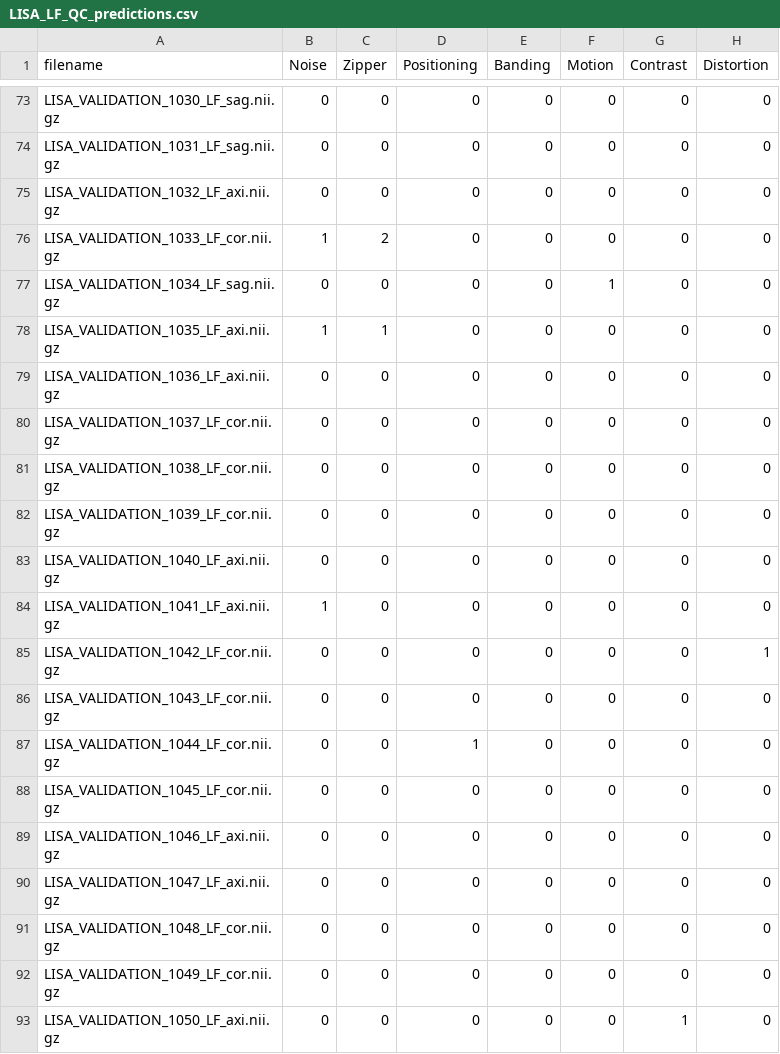
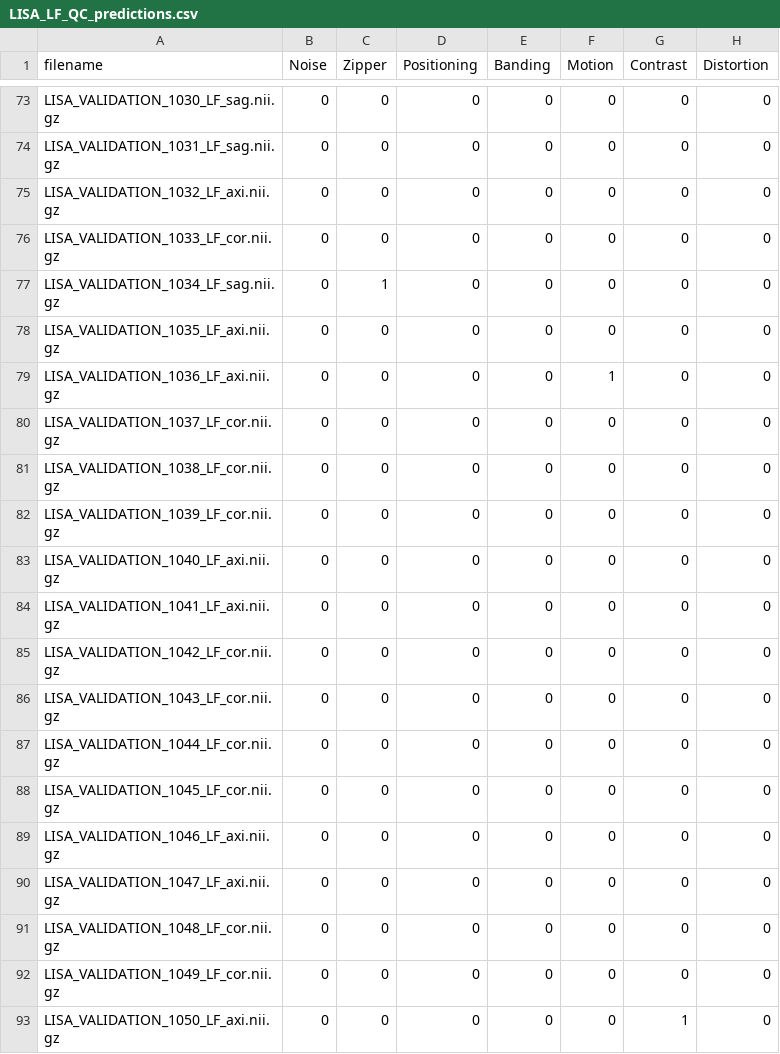
Before and after one commit to toufiqmusah/lisa-26, a CSV file: outputs/LISA_LF_QC_predictions.csv, drawn as a sheet; only a part is shown, gaps mark what is left out; the diff covers the shown part only.

```diff
--- a/outputs/LISA_LF_QC_predictions.csv
+++ b/outputs/LISA_LF_QC_predictions.csv
@@ -75,6 +75,6 @@ LISA_VALIDATION_1031_LF_sag.nii.gz,0,0,0,0,0,0,0
 LISA_VALIDATION_1032_LF_axi.nii.gz,0,0,0,0,0,0,0
-LISA_VALIDATION_1033_LF_cor.nii.gz,1,2,0,0,0,0,0
-LISA_VALIDATION_1034_LF_sag.nii.gz,0,0,0,0,1,0,0
-LISA_VALIDATION_1035_LF_axi.nii.gz,1,1,0,0,0,0,0
-LISA_VALIDATION_1036_LF_axi.nii.gz,0,0,0,0,0,0,0
+LISA_VALIDATION_1033_LF_cor.nii.gz,0,0,0,0,0,0,0
+LISA_VALIDATION_1034_LF_sag.nii.gz,0,1,0,0,0,0,0
+LISA_VALIDATION_1035_LF_axi.nii.gz,0,0,0,0,0,0,0
+LISA_VALIDATION_1036_LF_axi.nii.gz,0,0,0,0,1,0,0
 LISA_VALIDATION_1037_LF_cor.nii.gz,0,0,0,0,0,0,0
@@ -83,6 +83,6 @@ LISA_VALIDATION_1039_LF_cor.nii.gz,0,0,0,0,0,0,0
 LISA_VALIDATION_1040_LF_axi.nii.gz,0,0,0,0,0,0,0
-LISA_VALIDATION_1041_LF_axi.nii.gz,1,0,0,0,0,0,0
-LISA_VALIDATION_1042_LF_cor.nii.gz,0,0,0,0,0,0,1
+LISA_VALIDATION_1041_LF_axi.nii.gz,0,0,0,0,0,0,0
+LISA_VALIDATION_1042_LF_cor.nii.gz,0,0,0,0,0,0,0
 LISA_VALIDATION_1043_LF_cor.nii.gz,0,0,0,0,0,0,0
-LISA_VALIDATION_1044_LF_cor.nii.gz,0,0,1,0,0,0,0
+LISA_VALIDATION_1044_LF_cor.nii.gz,0,0,0,0,0,0,0
 LISA_VALIDATION_1045_LF_cor.nii.gz,0,0,0,0,0,0,0
```
Also changed, not shown: 39 edited cells elsewhere in this file, 28 other files.
